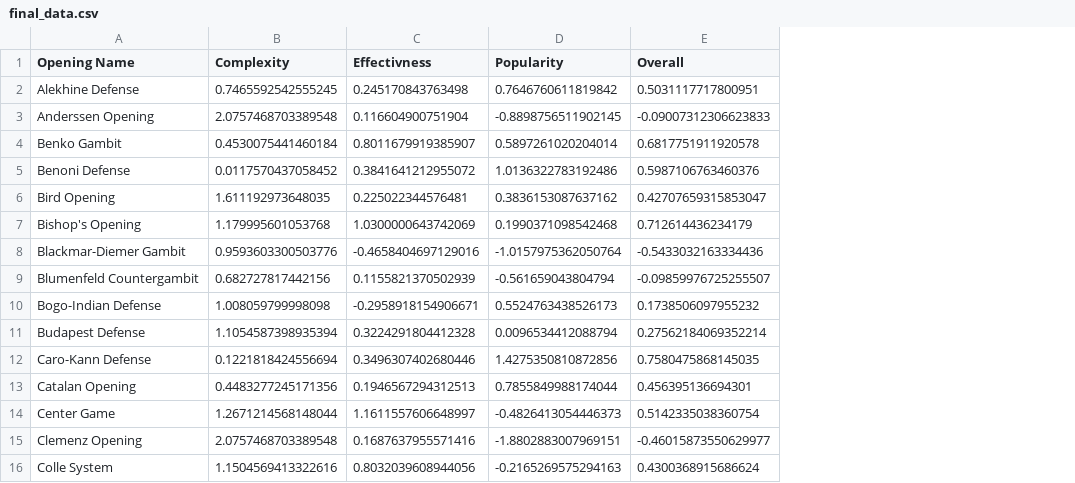
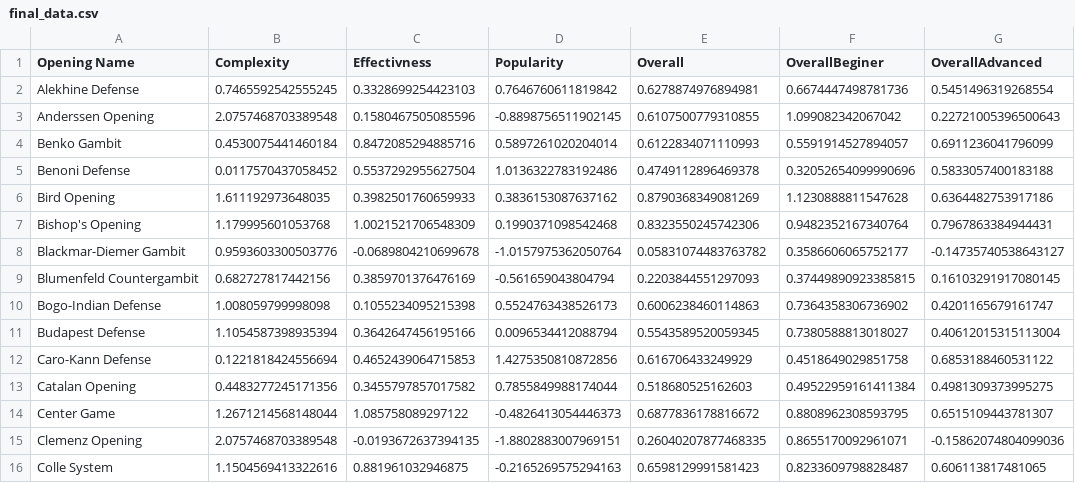
Before and after one commit to alexandredesbos/DAV-CA1, a CSV file: archive/final_data.csv, drawn as a sheet; only a part is shown; the diff covers the shown part only; the diff names each change by its address in the sheet, - before the commit and + after, or states it on an @@ line.

Commit message:
splitting the index
split the overall index to 2 different one, beginner and advenced

```diff
--- a/archive/final_data.csv
+++ b/archive/final_data.csv
+column F (OverallBeginer), rows 2-16: 0.6674447498781736 | 1.099082342067042 | 0.5591914527894057 | 0.32052654099990696 | 1.1230888811547628 | 0.9482352167340764 | 0.3586606065752177 | 0.37449890923385815 | 0.7364358306736902 | 0.7380588813018027 | 0.4518649029851758 | 0.49522959161411384 | 0.8808962308593795 | 0.8655170092961071 | 0.8233609798828487
+column G (OverallAdvanced), rows 2-16: 0.5451496319268554 | 0.22721005396500643 | 0.6911236041796099 | 0.5833057400183188 | 0.6364482753917186 | 0.7967863384944431 | -0.14735740538643127 | 0.16103291917080145 | 0.4201165679161747 | 0.40612015315113004 | 0.6853188460531122 | 0.4981309373995275 | 0.6515109443781307 | -0.15862074804099036 | 0.606113817481065
-C2 (Effectivness): 0.245170843763498
+C2 (Effectivness): 0.3328699254423103
-E2 (Overall): 0.5031117717800951
+E2 (Overall): 0.6278874976894981
-C3 (Effectivness): 0.116604900751904
+C3 (Effectivness): 0.1580467505085596
-E3 (Overall): -0.09007312306623833
+E3 (Overall): 0.6107500779310855
-C4 (Effectivness): 0.8011679919385907
+C4 (Effectivness): 0.8472085294885716
-E4 (Overall): 0.6817751911920578
+E4 (Overall): 0.6122834071110993
-C5 (Effectivness): 0.3841641212955072
+C5 (Effectivness): 0.5537292955627504
-E5 (Overall): 0.5987106763460376
+E5 (Overall): 0.4749112896469378
-C6 (Effectivness): 0.225022344576481
+C6 (Effectivness): 0.3982501760659933
-E6 (Overall): 0.42707659315853047
+E6 (Overall): 0.8790368349081269
-C7 (Effectivness): 1.0300000643742069
+C7 (Effectivness): 1.0021521706548309
-E7 (Overall): 0.712614436234179
+E7 (Overall): 0.8323550245742306
-C8 (Effectivness): -0.4658404697129016
+C8 (Effectivness): -0.0689804210699678
-E8 (Overall): -0.5433032163334436
+E8 (Overall): 0.05831074483763782
-C9 (Effectivness): 0.1155821370502939
+C9 (Effectivness): 0.3859701376476169
-E9 (Overall): -0.09859976725255507
+E9 (Overall): 0.2203844551297093
-C10 (Effectivness): -0.2958918154906671
+C10 (Effectivness): 0.1055234095215398
-E10 (Overall): 0.1738506097955232
+E10 (Overall): 0.6006238460114863
-C11 (Effectivness): 0.3224291804412328
+C11 (Effectivness): 0.3642647456195166
-E11 (Overall): 0.27562184069352214
+E11 (Overall): 0.5543589520059345
-C12 (Effectivness): 0.3496307402680446
+C12 (Effectivness): 0.4652439064715853
-E12 (Overall): 0.7580475868145035
+E12 (Overall): 0.616706433249929
-C13 (Effectivness): 0.1946567294312513
+C13 (Effectivness): 0.3455797857017582
-E13 (Overall): 0.456395136694301
+E13 (Overall): 0.518680525162603
-C14 (Effectivness): 1.1611557606648997
+C14 (Effectivness): 1.085758089297122
-E14 (Overall): 0.5142335038360754
+E14 (Overall): 0.6877836178816672
-C15 (Effectivness): 0.1687637955571416
+C15 (Effectivness): -0.0193672637394135
-E15 (Overall): -0.46015873550629977
+E15 (Overall): 0.26040207877468335
-C16 (Effectivness): 0.8032039608944056
+C16 (Effectivness): 0.881961032946875
-E16 (Overall): 0.4300368915686624
+E16 (Overall): 0.6598129991581423
```
Also changed, not shown: 154 edited cells elsewhere in this file, archive/indicators.csv, 1 other file.
